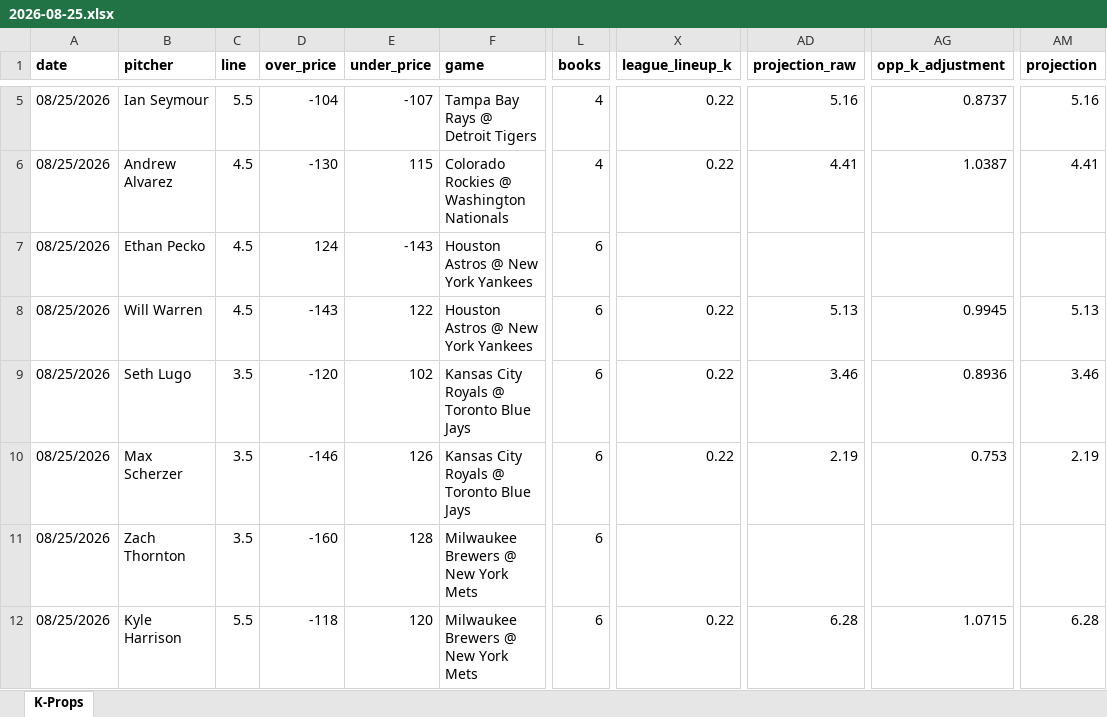
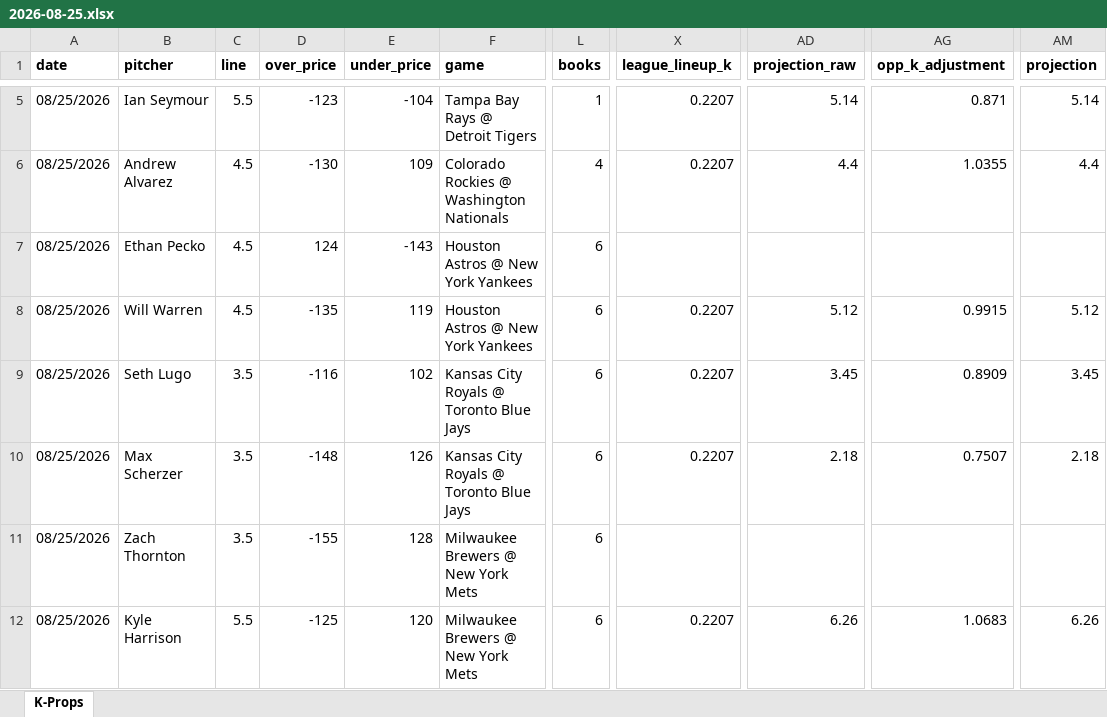
Before and after one commit to flychico/lydiaslab, an Excel workbook: data/k-props/2026-08-25.xlsx, sheet K-Props, drawn as a sheet; only a part is shown, gaps mark what is left out; values as stored, in another font and other column widths than the file's, no borders; the diff covers the shown part only; the diff names each change by its address in the sheet, - before the commit and + after, or states it on an @@ line.

```diff
--- a/data/k-props/2026-08-25.xlsx (sheet K-Props)
+++ b/data/k-props/2026-08-25.xlsx (sheet K-Props)
-D5 (over_price): -104
+D5 (over_price): -123
-E5 (under_price): -107
+E5 (under_price): -104
-L5 (books): 4
+L5 (books): 1
-X5:X6 (league_lineup_k): 0.22
+X5:X6 (league_lineup_k): 0.2207
-AD5 (projection_raw): 5.16
+AD5 (projection_raw): 5.14
-AG5 (opp_k_adjustment): 0.8737
+AG5 (opp_k_adjustment): 0.871
-AM5 (projection): 5.16
+AM5 (projection): 5.14
-E6 (under_price): 115
+E6 (under_price): 109
-AD6 (projection_raw): 4.41
+AD6 (projection_raw): 4.4
-AG6 (opp_k_adjustment): 1.0387
+AG6 (opp_k_adjustment): 1.0355
-AM6 (projection): 4.41
+AM6 (projection): 4.4
-D8 (over_price): -143
+D8 (over_price): -135
-E8 (under_price): 122
+E8 (under_price): 119
-X8:X10 (league_lineup_k): 0.22
+X8:X10 (league_lineup_k): 0.2207
-AD8 (projection_raw): 5.13
+AD8 (projection_raw): 5.12
-AG8 (opp_k_adjustment): 0.9945
+AG8 (opp_k_adjustment): 0.9915
-AM8 (projection): 5.13
+AM8 (projection): 5.12
-D9 (over_price): -120
+D9 (over_price): -116
-AD9 (projection_raw): 3.46
+AD9 (projection_raw): 3.45
-AG9 (opp_k_adjustment): 0.8936
+AG9 (opp_k_adjustment): 0.8909
-AM9 (projection): 3.46
+AM9 (projection): 3.45
-D10 (over_price): -146
+D10 (over_price): -148
-AD10 (projection_raw): 2.19
+AD10 (projection_raw): 2.18
-AG10 (opp_k_adjustment): 0.753
+AG10 (opp_k_adjustment): 0.7507
-AM10 (projection): 2.19
+AM10 (projection): 2.18
-D11 (over_price): -160
+D11 (over_price): -155
-D12 (over_price): -118
+D12 (over_price): -125
-X12 (league_lineup_k): 0.22
+X12 (league_lineup_k): 0.2207
-AD12 (projection_raw): 6.28
+AD12 (projection_raw): 6.26
-AG12 (opp_k_adjustment): 1.0715
+AG12 (opp_k_adjustment): 1.0683
-AM12 (projection): 6.28
+AM12 (projection): 6.26
```
Also changed, not shown: 2 added rows, 2 removed rows and 130 edited cells elsewhere in this sheet, 12 other files.
